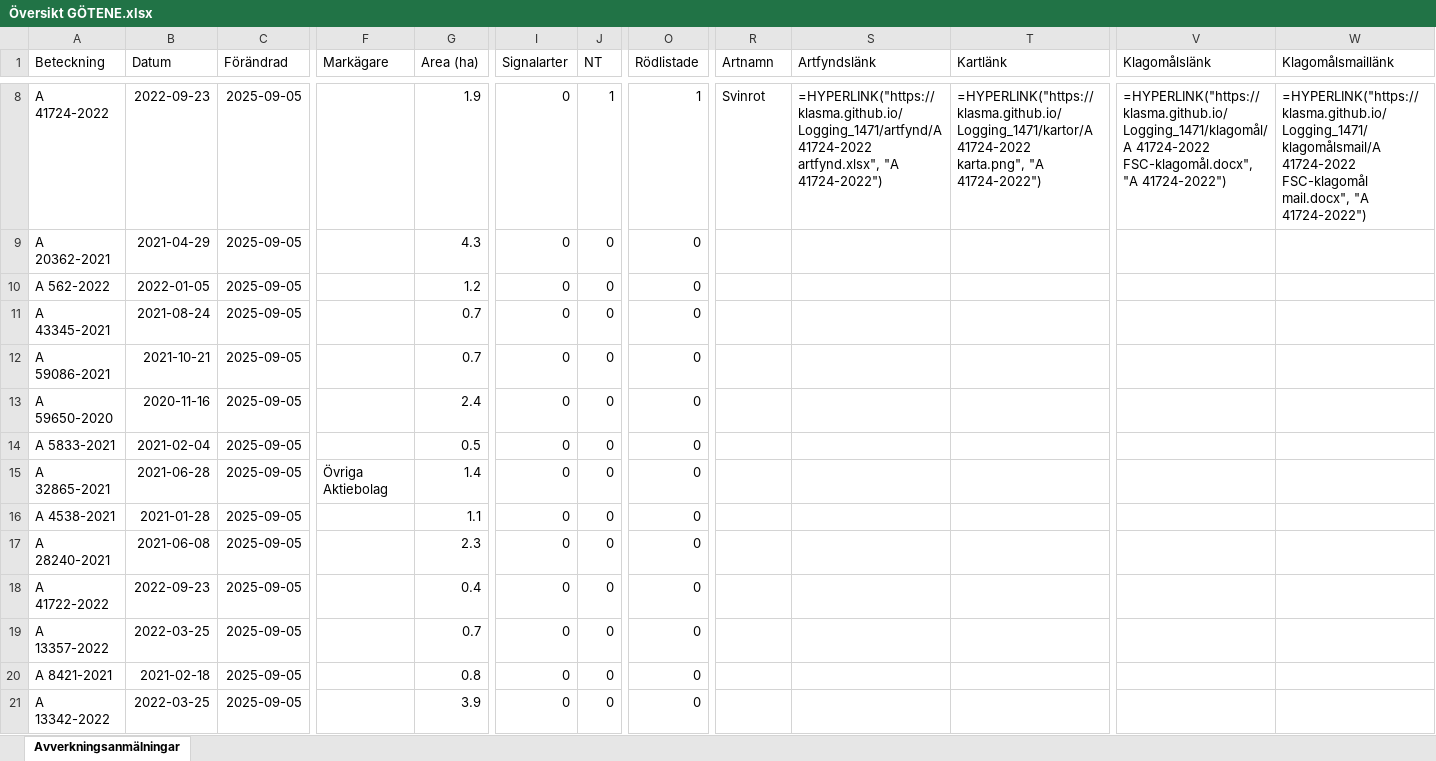
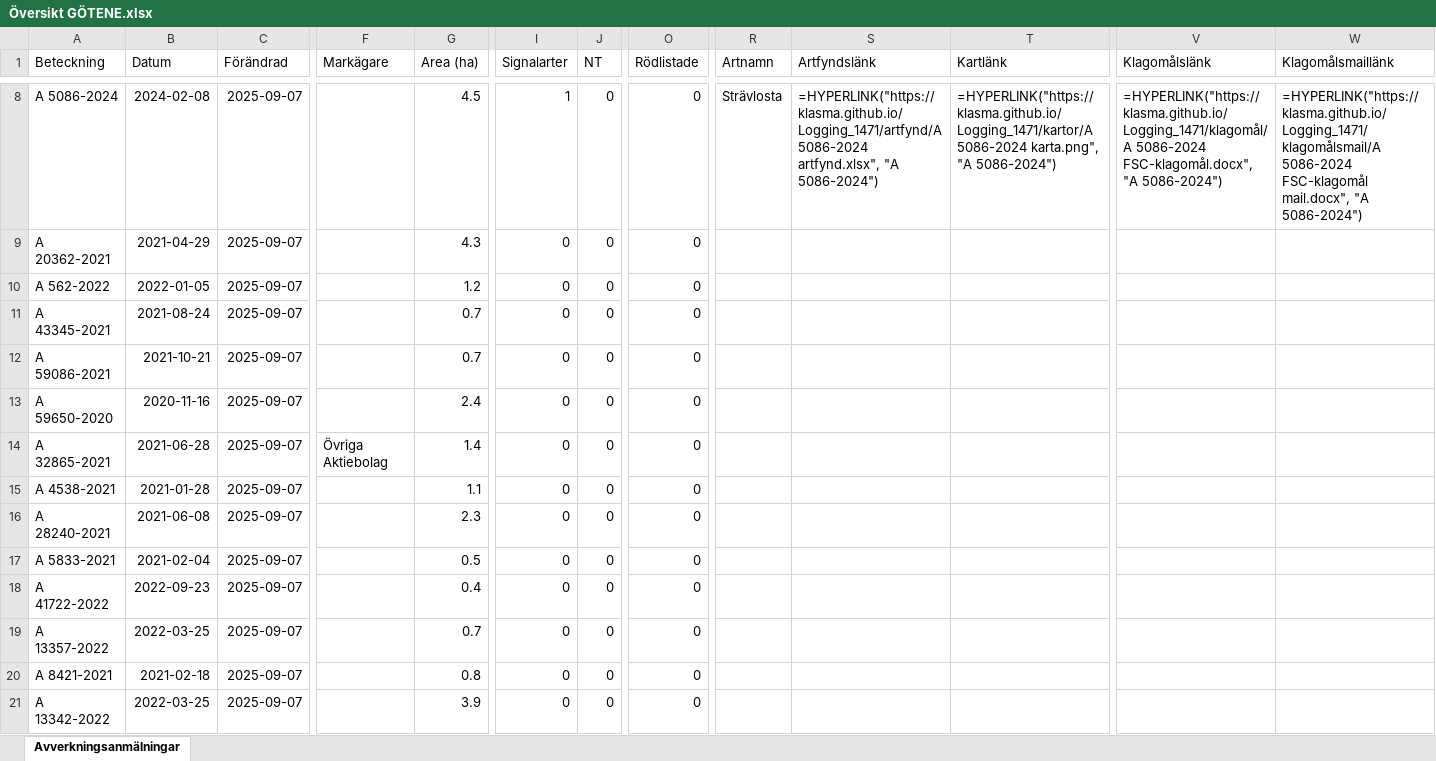
Before and after one commit to klasma/Logging_1471, an Excel workbook: Översikt GÖTENE.xlsx, sheet Avverkningsanmälningar, drawn as a sheet; only a part is shown, gaps mark what is left out; values as stored, in another font and other column widths than the file's, no borders; formulas without a stored value are shown as written; the diff covers the shown part only; the diff names each change by its address in the sheet, - before the commit and + after, or states it on an @@ line.

```diff
--- a/Översikt GÖTENE.xlsx (sheet Avverkningsanmälningar)
+++ b/Översikt GÖTENE.xlsx (sheet Avverkningsanmälningar)
-A8 (Beteckning): A 41724-2022
+A8 (Beteckning): A 5086-2024
-B8 (Datum): 2022-09-23
+B8 (Datum): 2024-02-08
-C8:C21 (Förändrad): 2025-09-05
+C8:C21 (Förändrad): 2025-09-07
-G8 (Area (ha)): 1.9
+G8 (Area (ha)): 4.5
-I8 (Signalarter): 0
+I8 (Signalarter): 1
-J8 (NT): 1
+J8 (NT): 0
-O8 (Rödlistade): 1
+O8 (Rödlistade): 0
-R8 (Artnamn): Svinrot
+R8 (Artnamn): Strävlosta
-S8 (Artfyndslänk): =HYPERLINK("https://klasma.github.io/Logging_1471/artfynd/A 41724-2022 artfynd.xlsx", "A 41724-2022")
+S8 (Artfyndslänk): =HYPERLINK("https://klasma.github.io/Logging_1471/artfynd/A 5086-2024 artfynd.xlsx", "A 5086-2024")
-T8 (Kartlänk): =HYPERLINK("https://klasma.github.io/Logging_1471/kartor/A 41724-2022 karta.png", "A 41724-2022")
+T8 (Kartlänk): =HYPERLINK("https://klasma.github.io/Logging_1471/kartor/A 5086-2024 karta.png", "A 5086-2024")
-V8 (Klagomålslänk): =HYPERLINK("https://klasma.github.io/Logging_1471/klagomål/A 41724-2022 FSC-klagomål.docx", "A 41724-2022")
+V8 (Klagomålslänk): =HYPERLINK("https://klasma.github.io/Logging_1471/klagomål/A 5086-2024 FSC-klagomål.docx", "A 5086-2024")
-W8 (Klagomålsmaillänk): =HYPERLINK("https://klasma.github.io/Logging_1471/klagomålsmail/A 41724-2022 FSC-klagomål mail.docx", "A 41724-2022")
+W8 (Klagomålsmaillänk): =HYPERLINK("https://klasma.github.io/Logging_1471/klagomålsmail/A 5086-2024 FSC-klagomål mail.docx", "A 5086-2024")
-A14 (Beteckning): A 5833-2021
+A14 (Beteckning): A 32865-2021
-B14 (Datum): 2021-02-04
+B14 (Datum): 2021-06-28
-F14 (Markägare): (empty)
+F14 (Markägare): Övriga Aktiebolag
-G14 (Area (ha)): 0.5
+G14 (Area (ha)): 1.4
-A15 (Beteckning): A 32865-2021
+A15 (Beteckning): A 4538-2021
-B15 (Datum): 2021-06-28
+B15 (Datum): 2021-01-28
-F15 (Markägare): Övriga Aktiebolag
+F15 (Markägare): (empty)
-G15 (Area (ha)): 1.4
+G15 (Area (ha)): 1.1
-A16 (Beteckning): A 4538-2021
+A16 (Beteckning): A 28240-2021
-B16 (Datum): 2021-01-28
+B16 (Datum): 2021-06-08
-G16 (Area (ha)): 1.1
+G16 (Area (ha)): 2.3
-A17 (Beteckning): A 28240-2021
+A17 (Beteckning): A 5833-2021
-B17 (Datum): 2021-06-08
+B17 (Datum): 2021-02-04
-G17 (Area (ha)): 2.3
+G17 (Area (ha)): 0.5
```
Also changed, not shown: 740 edited cells elsewhere in this sheet, artfynd/A 12658-2023 artfynd.xlsx, artfynd/A 12865-2022 artfynd.xlsx, 36 other files.
